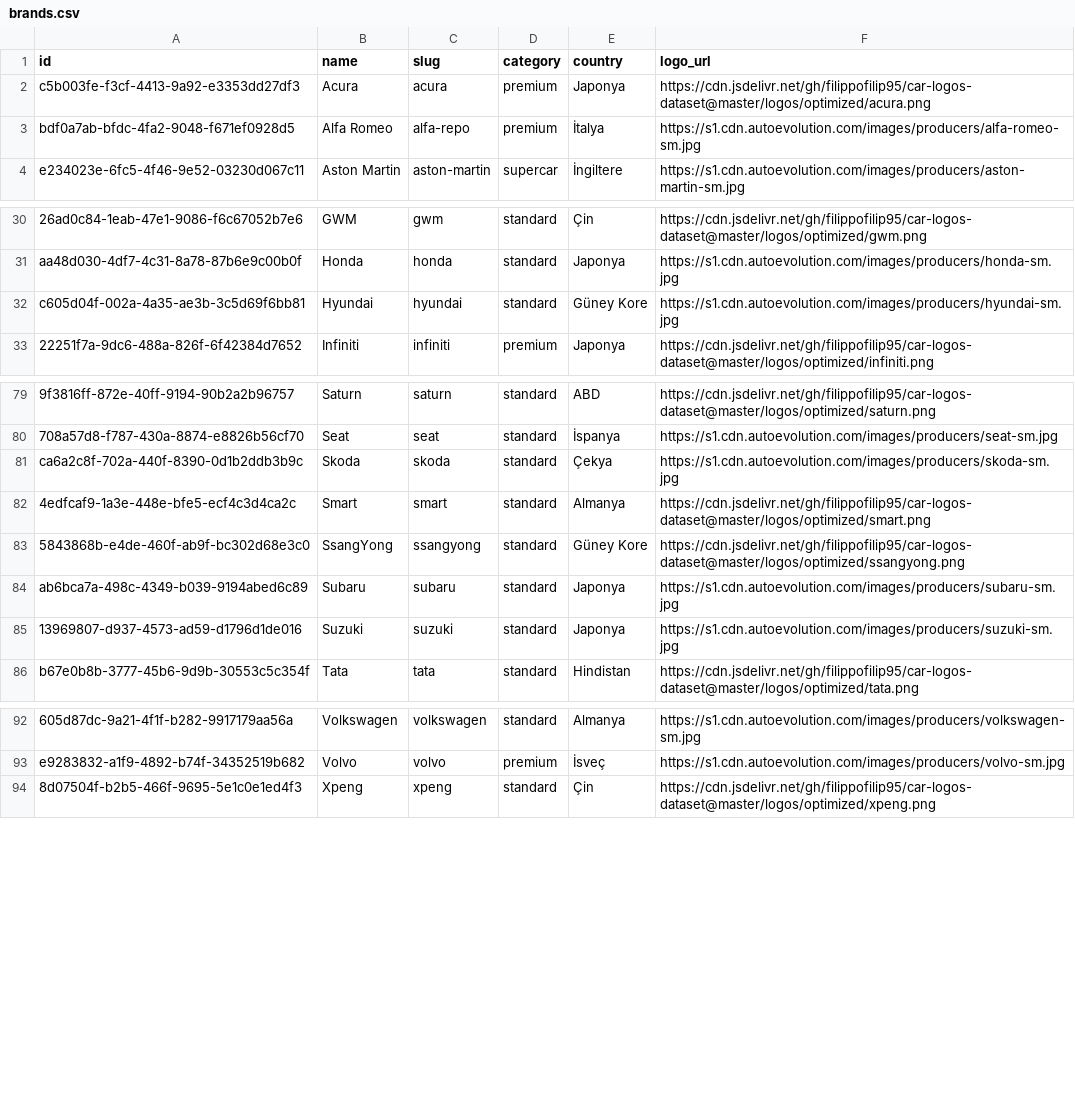
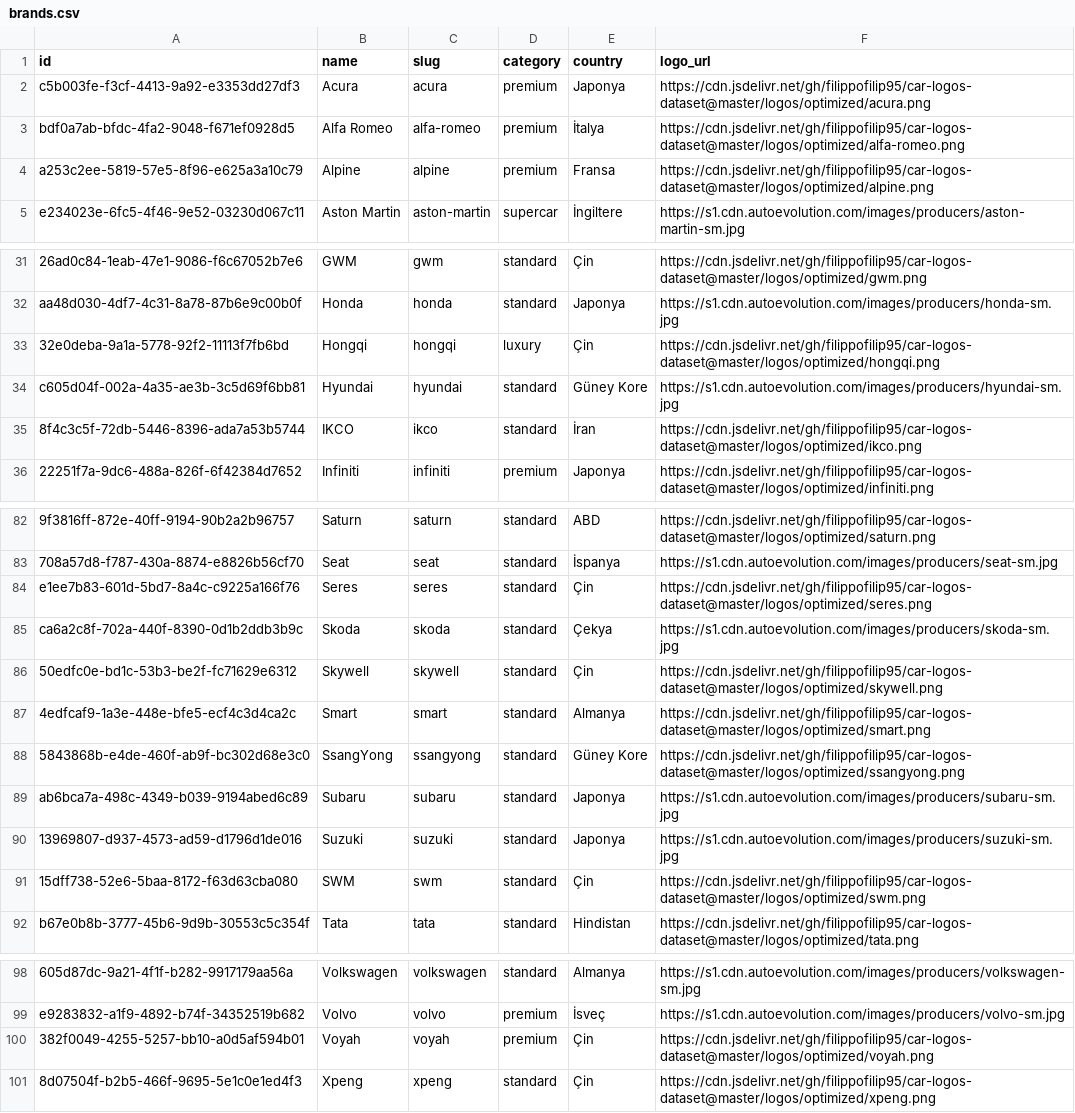
Before and after one commit to tankilicresul/turkey-car-models-dataset, a CSV file: csv/brands.csv, drawn as a sheet; only a part is shown, gaps mark what is left out; the diff names each change by its address in the sheet, - before the commit and + after, or states it on an @@ line.

```diff
--- a/csv/brands.csv
+++ b/csv/brands.csv
-C3 (slug): alfa-repo
+C3 (slug): alfa-romeo
-F3 (logo_url): https://s1.cdn.autoevolution.com/images/producers/alfa-romeo-sm.jpg
+F3 (logo_url): https://cdn.jsdelivr.net/gh/filippofilip95/car-logos-dataset@master/logos/optimized/alfa-romeo.png
+row 4: a253c2ee-5819-57e5-8f96-e625a3a10c79 | Alpine | alpine | premium | Fransa | https://cdn.jsdelivr.net/gh/filippofilip95/car-logos-dataset@master/logos/optimized/alpine.png
+row 33: 32e0deba-9a1a-5778-92f2-11113f7fb6bd | Hongqi | hongqi | luxury | Çin | https://cdn.jsdelivr.net/gh/filippofilip95/car-logos-dataset@master/logos/optimized/hongqi.png
+row 35: 8f4c3c5f-72db-5446-8396-ada7a53b5744 | IKCO | ikco | standard | İran | https://cdn.jsdelivr.net/gh/filippofilip95/car-logos-dataset@master/logos/optimized/ikco.png
+row 84: e1ee7b83-601d-5bd7-8a4c-c9225a166f76 | Seres | seres | standard | Çin | https://cdn.jsdelivr.net/gh/filippofilip95/car-logos-dataset@master/logos/optimized/seres.png
+row 86: 50edfc0e-bd1c-53b3-be2f-fc71629e6312 | Skywell | skywell | standard | Çin | https://cdn.jsdelivr.net/gh/filippofilip95/car-logos-dataset@master/logos/optimized/skywell.png
+row 91: 15dff738-52e6-5baa-8172-f63d63cba080 | SWM | swm | standard | Çin | https://cdn.jsdelivr.net/gh/filippofilip95/car-logos-dataset@master/logos/optimized/swm.png
+row 100: 382f0049-4255-5257-bb10-a0d5af594b01 | Voyah | voyah | premium | Çin | https://cdn.jsdelivr.net/gh/filippofilip95/car-logos-dataset@master/logos/optimized/voyah.png
```
Also changed, not shown: 10 other files.
